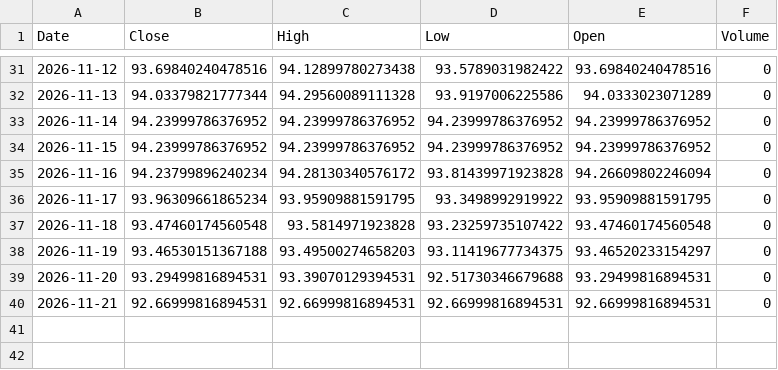
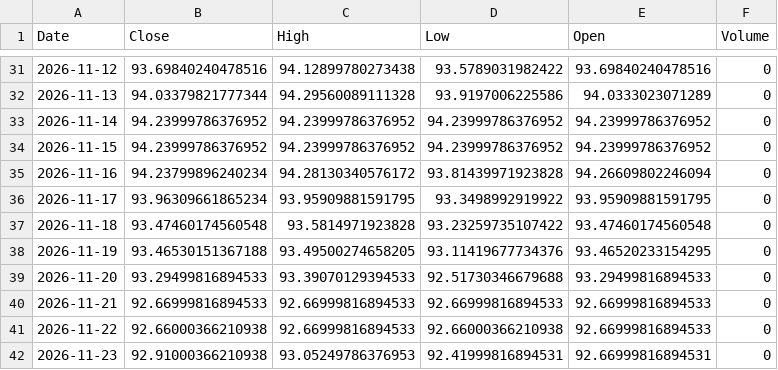
Before and after one commit to GhilliHari/tradeverse, a CSV file: backend/data/cache/USDINRX_1d.csv, drawn as a sheet; only a part is shown, gaps mark what is left out.

```diff
--- a/backend/data/cache/USDINRX_1d.csv
+++ b/backend/data/cache/USDINRX_1d.csv
@@ -37,4 +37,6 @@ Date,Close,High,Low,Open,Volume
 2026-11-18,93.47460174560548,93.5814971923828,93.23259735107422,93.47460174560548,0
-2026-11-19,93.46530151367188,93.49500274658203,93.11419677734375,93.46520233154297,0
-2026-11-20,93.29499816894531,93.39070129394531,92.51730346679688,93.29499816894531,0
-2026-11-21,92.66999816894531,92.66999816894531,92.66999816894531,92.66999816894531,0
+2026-11-19,93.46530151367188,93.49500274658205,93.11419677734376,93.46520233154295,0
+2026-11-20,93.29499816894533,93.39070129394533,92.51730346679688,93.29499816894533,0
+2026-11-21,92.66999816894533,92.66999816894533,92.66999816894533,92.66999816894533,0
+2026-11-22,92.66000366210938,92.66999816894533,92.66000366210938,92.66999816894533,0
+2026-11-23,92.91000366210938,93.05249786376953,92.41999816894531,92.66999816894531,0
```
Also changed, not shown: backend/data/cache/CNXFIN_5m.csv, backend/data/cache/NSEBANK_5m.csv, 28 other files.
